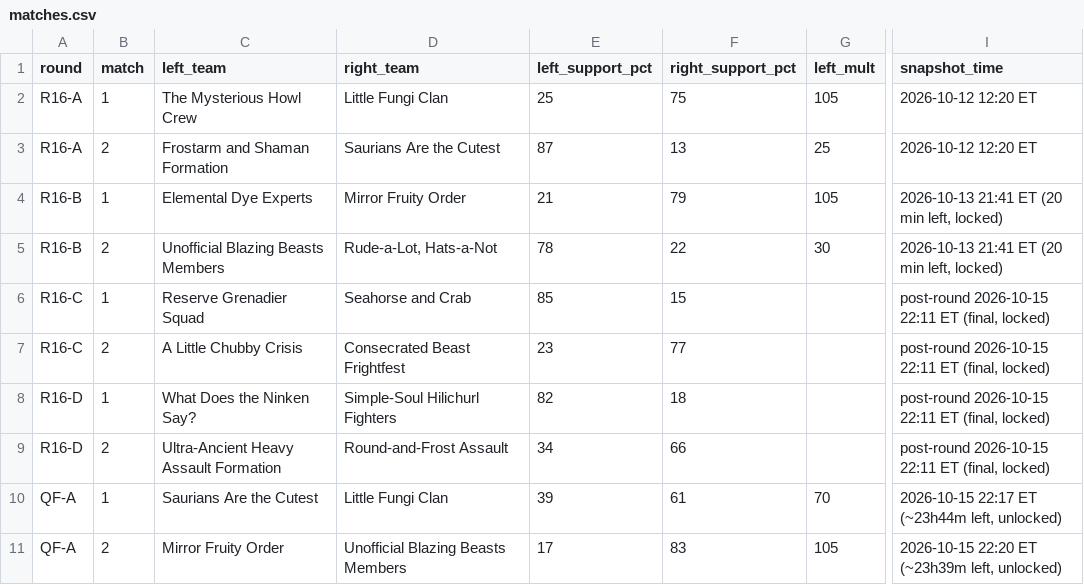
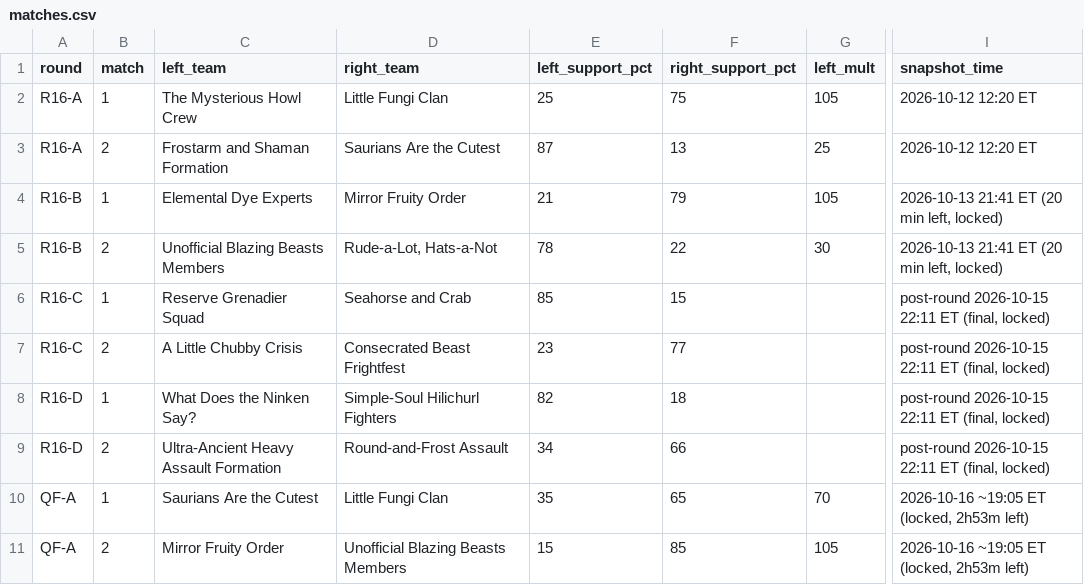
Before and after one commit to jadenzou1-dotcom/genshin-predictive-victory-dynamics, a CSV file: data/matches.csv, drawn as a sheet; only a part is shown, gaps mark what is left out; the diff names each change by its address in the sheet, - before the commit and + after, or states it on an @@ line.

```diff
--- a/data/matches.csv
+++ b/data/matches.csv
-E10 (left_support_pct): 39
+E10 (left_support_pct): 35
-F10 (right_support_pct): 61
+F10 (right_support_pct): 65
-I10 (snapshot_time): 2026-10-15 22:17 ET (~23h44m left, unlocked)
+I10 (snapshot_time): 2026-10-16 ~19:05 ET (locked, 2h53m left)
-E11 (left_support_pct): 17
+E11 (left_support_pct): 15
-F11 (right_support_pct): 83
+F11 (right_support_pct): 85
-I11 (snapshot_time): 2026-10-15 22:20 ET (~23h39m left, unlocked)
+I11 (snapshot_time): 2026-10-16 ~19:05 ET (locked, 2h53m left)
```
Also changed, not shown: data/crowd_log.csv, data/replays/extracted/R16-A_curves.csv, 6 other files.
